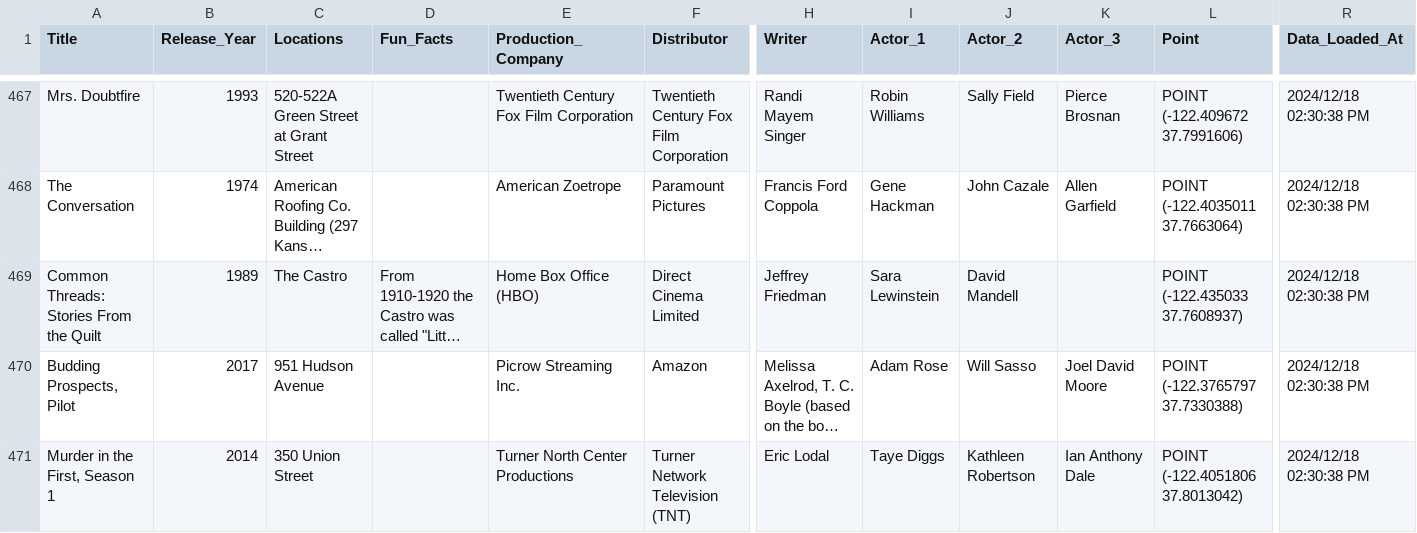
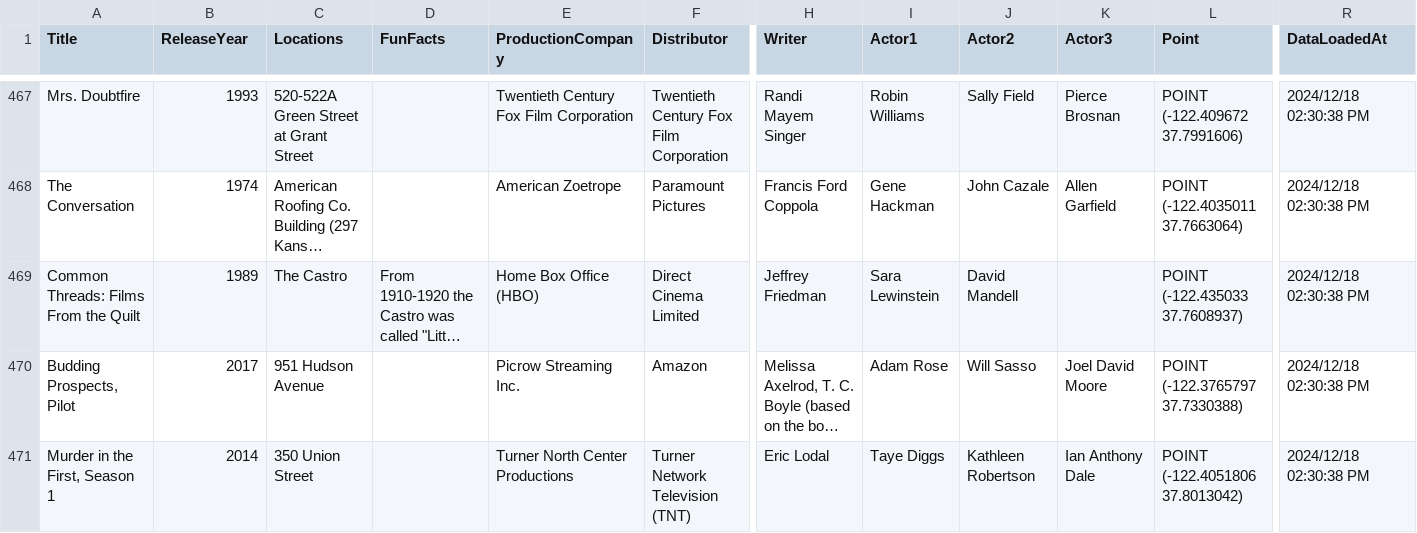
Before and after one commit to agustindangelo/film-locations-service, a CSV file: FilmLocations.Api/Data/Film_Locations_in_San_Francisco.csv, drawn as a sheet; only a part is shown, gaps mark what is left out; long unchanged cells end in …; the diff names each change by its address in the sheet, - before the commit and + after, or states it on an @@ line.

```diff
--- a/FilmLocations.Api/Data/Film_Locations_in_San_Francisco.csv
+++ b/FilmLocations.Api/Data/Film_Locations_in_San_Francisco.csv
-B1: Release_Year
+B1: ReleaseYear
-D1: Fun_Facts
+D1: FunFacts
-E1: Production_Company
+E1: ProductionCompany
-I1: Actor_1
+I1: Actor1
-J1: Actor_2
+J1: Actor2
-K1: Actor_3
+K1: Actor3
-R1: Data_Loaded_At
+R1: DataLoadedAt
-A469 (Title): Common Threads: Stories From the Quilt
+A469 (Title): Common Threads: Films From the Quilt
```
Also changed, not shown: 2 other files.
